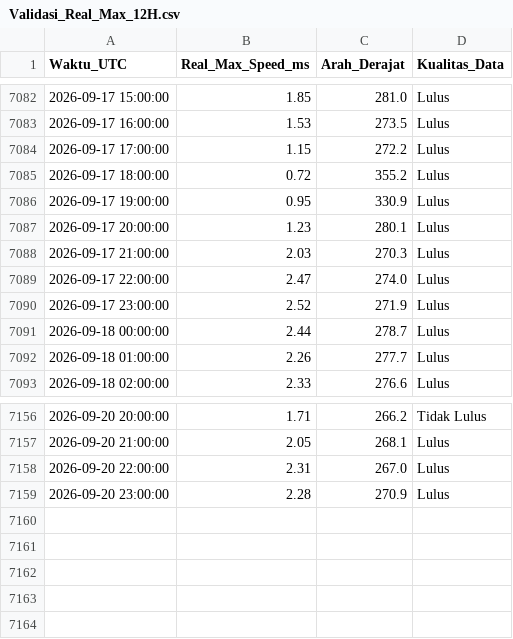
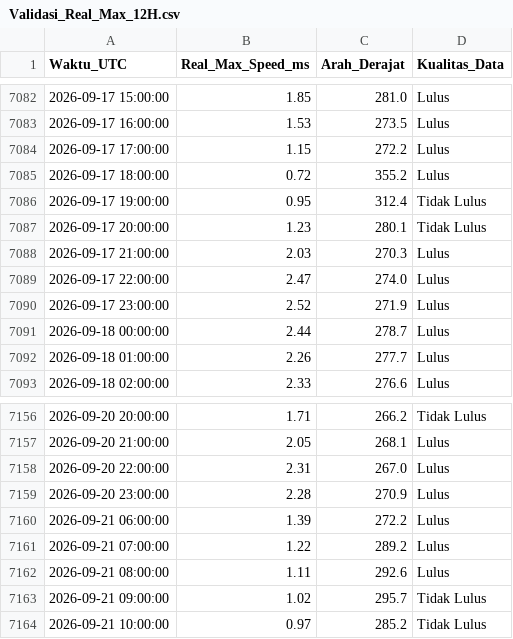
Before and after one commit to Umarhaidaralfaruq/MARLIN-Marine-Current-Intelligence-System, a CSV file: Hasil_Validasi/Validasi_Real_Max_12H.csv, drawn as a sheet; only a part is shown, gaps mark what is left out.

```diff
--- a/Hasil_Validasi/Validasi_Real_Max_12H.csv
+++ b/Hasil_Validasi/Validasi_Real_Max_12H.csv
@@ -7085,4 +7085,4 @@ Waktu_UTC,Real_Max_Speed_ms,Arah_Derajat,Kualitas_Data
 2026-09-17 18:00:00,0.72,355.2,Lulus
-2026-09-17 19:00:00,0.95,330.9,Lulus
-2026-09-17 20:00:00,1.23,280.1,Lulus
+2026-09-17 19:00:00,0.95,312.4,Tidak Lulus
+2026-09-17 20:00:00,1.23,280.1,Tidak Lulus
 2026-09-17 21:00:00,2.03,270.3,Lulus
@@ -7159 +7159,6 @@ Waktu_UTC,Real_Max_Speed_ms,Arah_Derajat,Kualitas_Data
 2026-09-20 23:00:00,2.28,270.9,Lulus
+2026-09-21 06:00:00,1.39,272.2,Lulus
+2026-09-21 07:00:00,1.22,289.2,Lulus
+2026-09-21 08:00:00,1.11,292.6,Lulus
+2026-09-21 09:00:00,1.02,295.7,Tidak Lulus
+2026-09-21 10:00:00,0.97,285.2,Tidak Lulus
```
Also changed, not shown: 1 other file.
